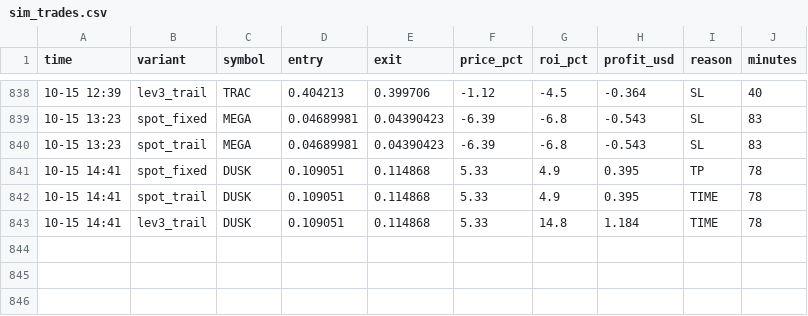
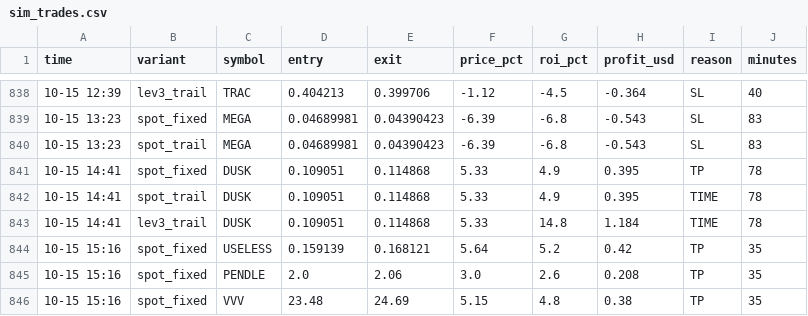
Before and after one commit to Ehsan2893/top1000.py, a CSV file: sim_trades.csv, drawn as a sheet; only a part is shown, gaps mark what is left out.

```diff
--- a/sim_trades.csv
+++ b/sim_trades.csv
@@ -843 +843,4 @@ time,variant,symbol,entry,exit,price_pct,roi_pct,profit_usd,reason,minutes
 10-15 14:41,lev3_trail,DUSK,0.109051,0.114868,5.33,14.8,1.184,TIME,78
+10-15 15:16,spot_fixed,USELESS,0.159139,0.168121,5.64,5.2,0.42,TP,35
+10-15 15:16,spot_fixed,PENDLE,2.0,2.06,3.0,2.6,0.208,TP,35
+10-15 15:16,spot_fixed,VVV,23.48,24.69,5.15,4.8,0.38,TP,35
```
Also changed, not shown: 2 other files.
